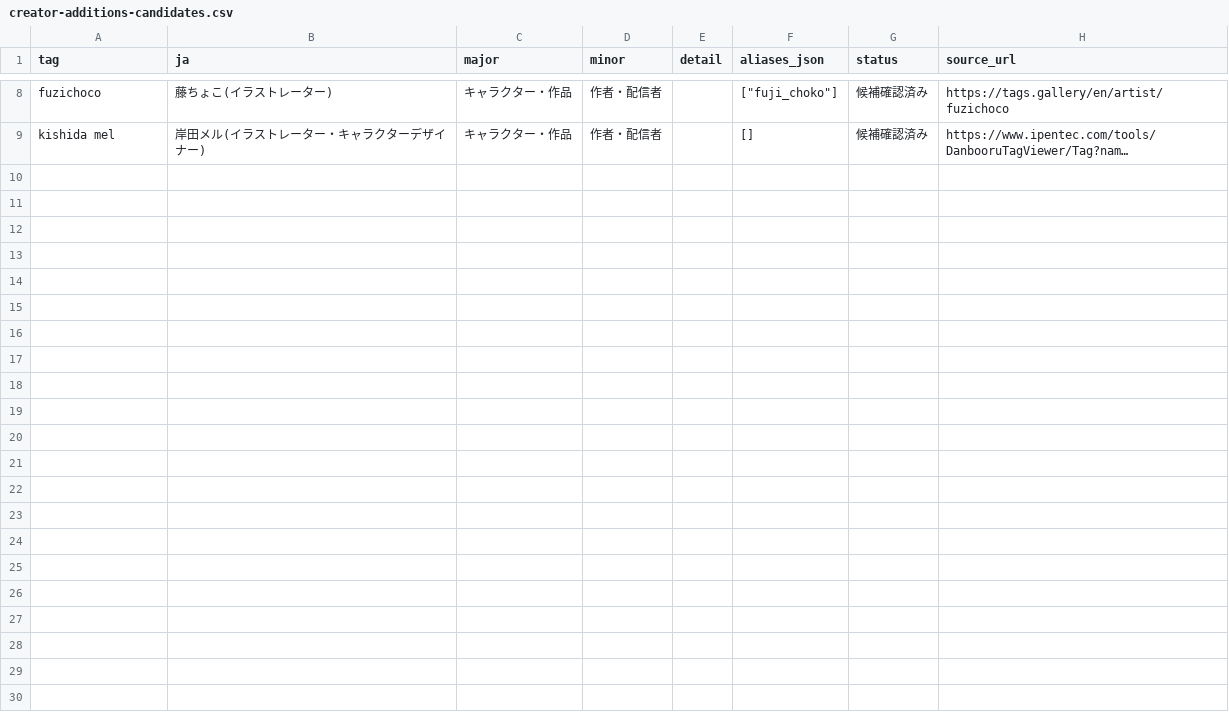
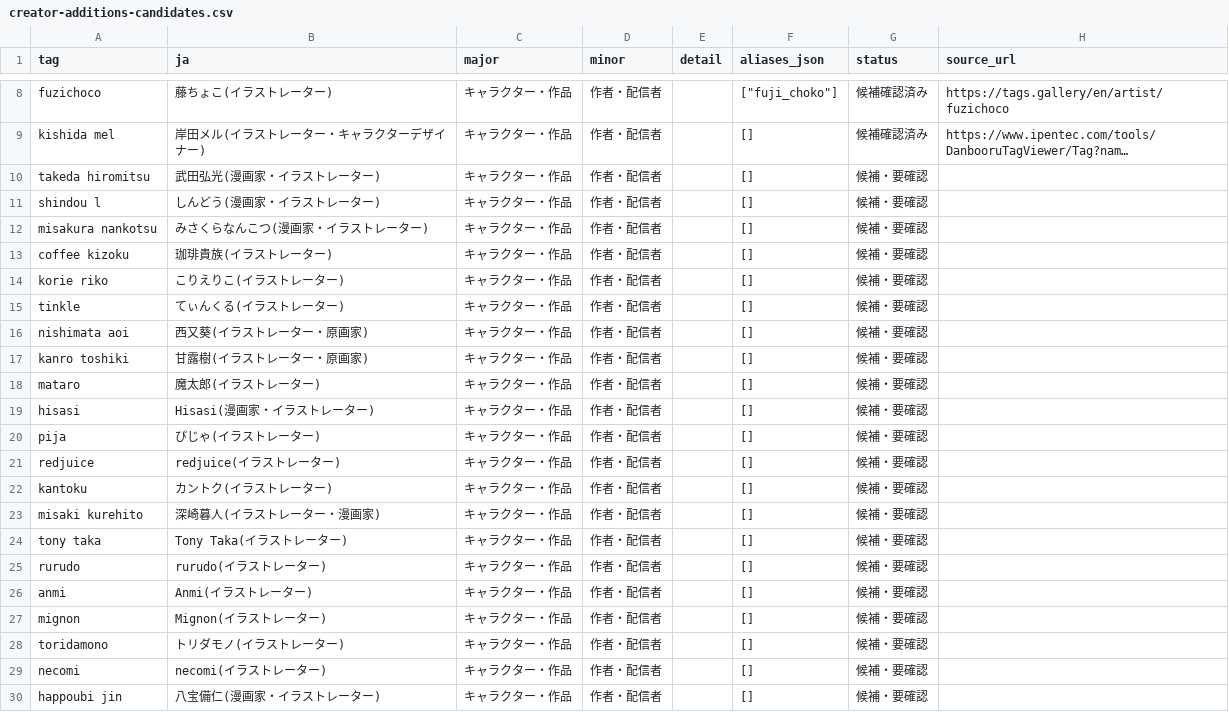
Before and after one commit to menosgrande/prompt-tag-dictionary-data, a CSV file: creator-additions-candidates.csv, drawn as a sheet; only a part is shown, gaps mark what is left out; long unchanged cells end in …; the diff names each change by its address in the sheet, - before the commit and + after, or states it on an @@ line.

Commit message:
Add WAI V16 creator tag candidates

```diff
--- a/creator-additions-candidates.csv
+++ b/creator-additions-candidates.csv
+row 10: takeda hiromitsu | 武田弘光(漫画家・イラストレーター) | キャラクター・作品 | 作者・配信者 |  | [] | 候補・要確認
+row 11: shindou l | しんどう(漫画家・イラストレーター) | キャラクター・作品 | 作者・配信者 |  | [] | 候補・要確認
+row 12: misakura nankotsu | みさくらなんこつ(漫画家・イラストレーター) | キャラクター・作品 | 作者・配信者 |  | [] | 候補・要確認
+row 13: coffee kizoku | 珈琲貴族(イラストレーター) | キャラクター・作品 | 作者・配信者 |  | [] | 候補・要確認
+row 14: korie riko | こりえりこ(イラストレーター) | キャラクター・作品 | 作者・配信者 |  | [] | 候補・要確認
+row 15: tinkle | てぃんくる(イラストレーター) | キャラクター・作品 | 作者・配信者 |  | [] | 候補・要確認
+row 16: nishimata aoi | 西又葵(イラストレーター・原画家) | キャラクター・作品 | 作者・配信者 |  | [] | 候補・要確認
+row 17: kanro toshiki | 甘露樹(イラストレーター・原画家) | キャラクター・作品 | 作者・配信者 |  | [] | 候補・要確認
+row 18: mataro | 魔太郎(イラストレーター) | キャラクター・作品 | 作者・配信者 |  | [] | 候補・要確認
+row 19: hisasi | Hisasi(漫画家・イラストレーター) | キャラクター・作品 | 作者・配信者 |  | [] | 候補・要確認
+row 20: pija | ぴじゃ(イラストレーター) | キャラクター・作品 | 作者・配信者 |  | [] | 候補・要確認
+row 21: redjuice | redjuice(イラストレーター) | キャラクター・作品 | 作者・配信者 |  | [] | 候補・要確認
+row 22: kantoku | カントク(イラストレーター) | キャラクター・作品 | 作者・配信者 |  | [] | 候補・要確認
+row 23: misaki kurehito | 深崎暮人(イラストレーター・漫画家) | キャラクター・作品 | 作者・配信者 |  | [] | 候補・要確認
+row 24: tony taka | Tony Taka(イラストレーター) | キャラクター・作品 | 作者・配信者 |  | [] | 候補・要確認
+row 25: rurudo | rurudo(イラストレーター) | キャラクター・作品 | 作者・配信者 |  | [] | 候補・要確認
+row 26: anmi | Anmi(イラストレーター) | キャラクター・作品 | 作者・配信者 |  | [] | 候補・要確認
+row 27: mignon | Mignon(イラストレーター) | キャラクター・作品 | 作者・配信者 |  | [] | 候補・要確認
+row 28: toridamono | トリダモノ(イラストレーター) | キャラクター・作品 | 作者・配信者 |  | [] | 候補・要確認
+row 29: necomi | necomi(イラストレーター) | キャラクター・作品 | 作者・配信者 |  | [] | 候補・要確認
+row 30: happoubi jin | 八宝備仁(漫画家・イラストレーター) | キャラクター・作品 | 作者・配信者 |  | [] | 候補・要確認
```
